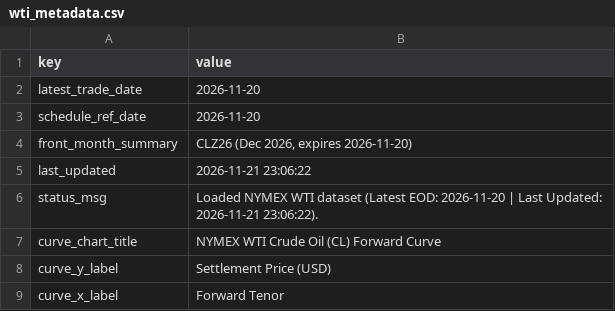
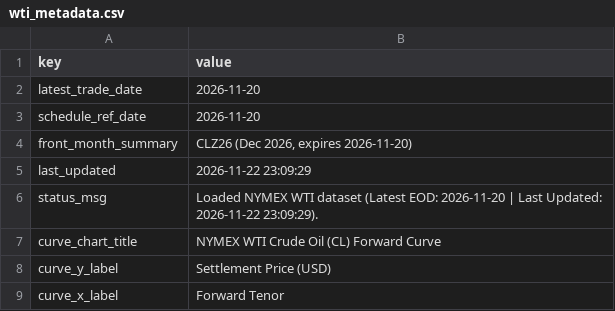
Before and after one commit to doctor-zhivago/wti-monitor, a CSV file: data/wti_metadata.csv, drawn as a sheet; only a part is shown.

```diff
--- a/data/wti_metadata.csv
+++ b/data/wti_metadata.csv
@@ -4,4 +4,4 @@ schedule_ref_date,2026-11-20
 front_month_summary,"CLZ26 (Dec 2026, expires 2026-11-20)"
-last_updated,2026-11-21 23:06:22
-status_msg,Loaded NYMEX WTI dataset (Latest EOD: 2026-11-20 | Last Updated: 2026-11-21 23:06:22).
+last_updated,2026-11-22 23:09:29
+status_msg,Loaded NYMEX WTI dataset (Latest EOD: 2026-11-20 | Last Updated: 2026-11-22 23:09:29).
 curve_chart_title,NYMEX WTI Crude Oil (CL) Forward Curve
```
